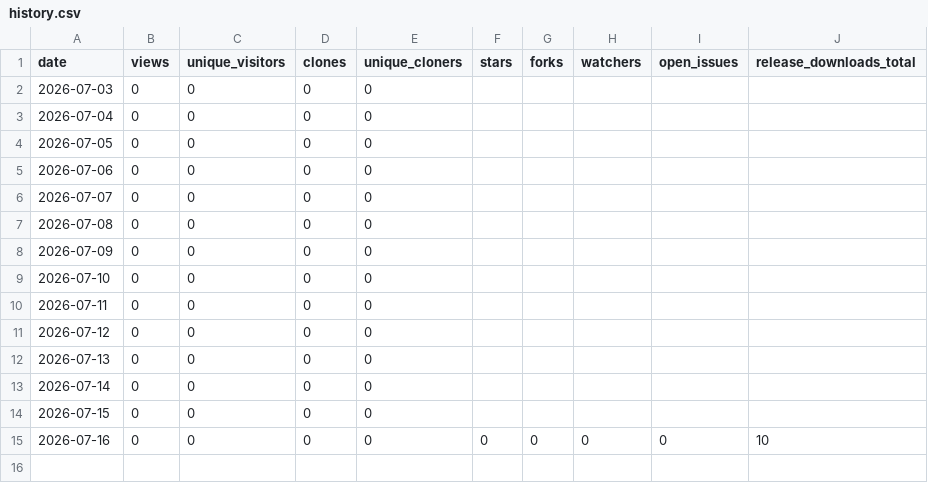
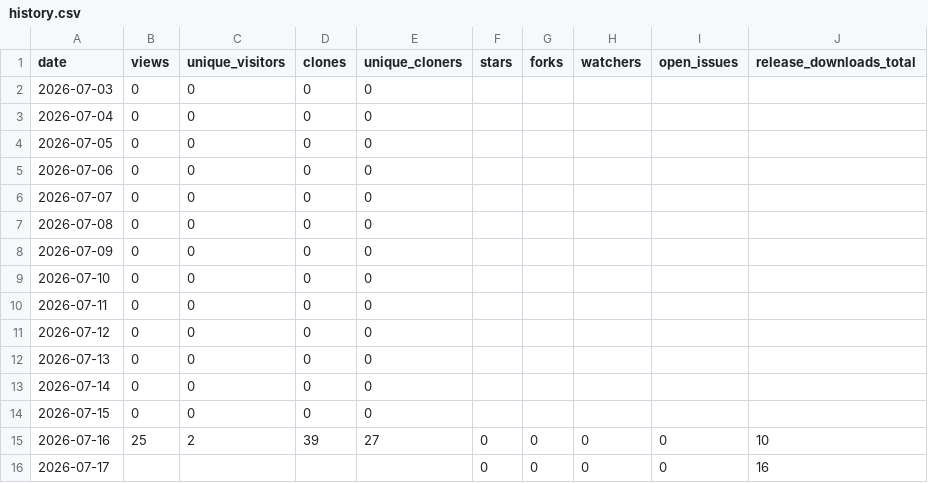
Before and after one commit to aadesh0706/DriveWise, a CSV file: stats/history.csv, drawn as a sheet.

```diff
--- a/stats/history.csv
+++ b/stats/history.csv
@@ -14,2 +14,3 @@ date,views,unique_visitors,clones,unique_cloners,stars,forks,watchers,open_issue
 2026-07-15,0,0,0,0,,,,,
-2026-07-16,0,0,0,0,0,0,0,0,10
+2026-07-16,25,2,39,27,0,0,0,0,10
+2026-07-17,,,,,0,0,0,0,16
```
Also changed, not shown: 3 other files.
